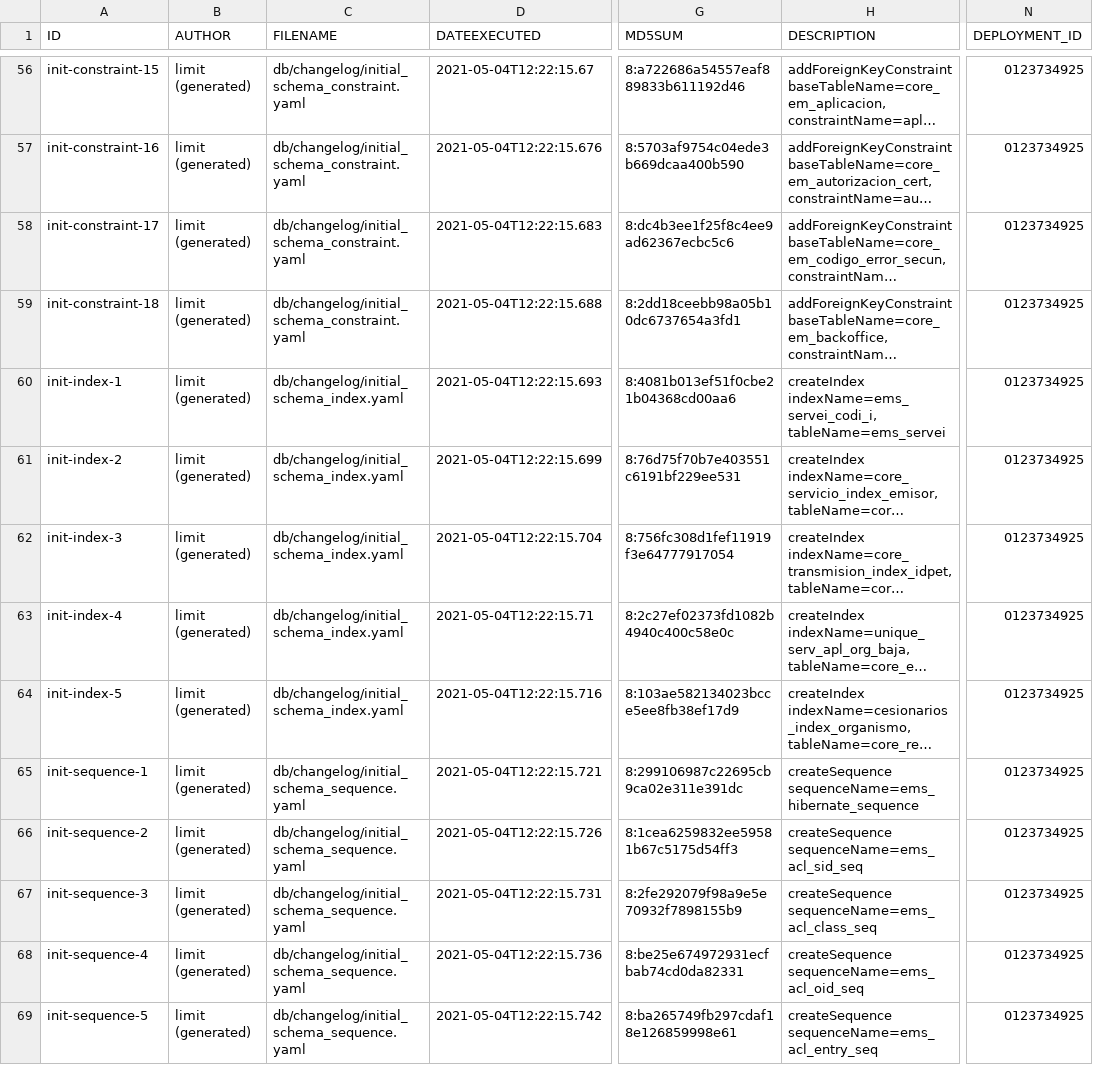
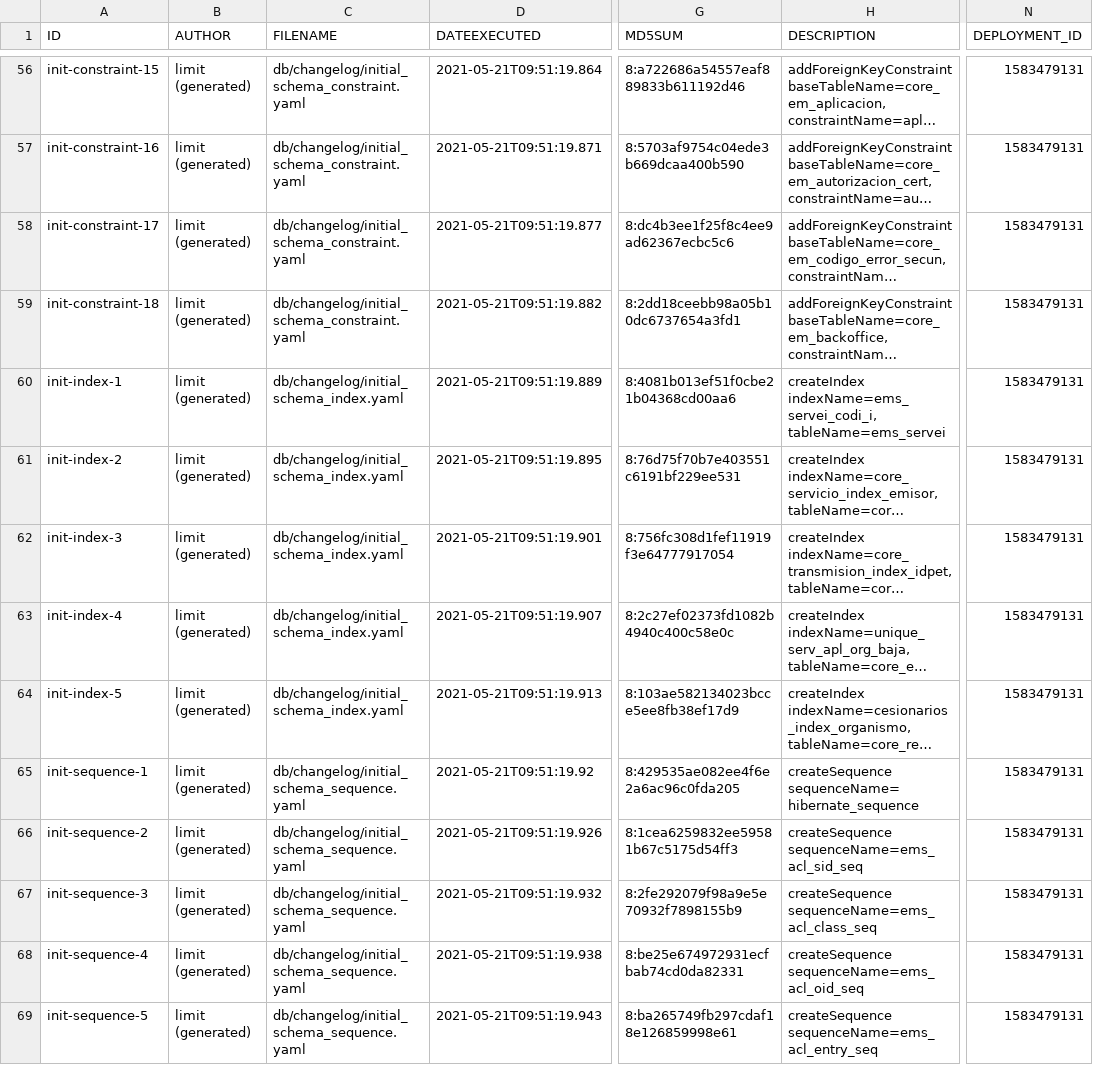
Before and after one commit to GovernIB/emiserv, a CSV file: emiserv-persistence/liquibase/databasechangelogs/1.4.11/databasechangelog.csv, drawn as a sheet; only a part is shown, gaps mark what is left out; long unchanged cells end in …; the diff covers the shown part only; the diff names each change by its address in the sheet, - before the commit and + after, or states it on an @@ line.

```diff
--- a/emiserv-persistence/liquibase/databasechangelogs/1.4.11/databasechangelog.csv
+++ b/emiserv-persistence/liquibase/databasechangelogs/1.4.11/databasechangelog.csv
-D56 (DATEEXECUTED): 2021-05-04T12:22:15.67
+D56 (DATEEXECUTED): 2021-05-21T09:51:19.864
-N56:N69 (DEPLOYMENT_ID): 0123734925
+N56:N69 (DEPLOYMENT_ID): 1583479131
-D57 (DATEEXECUTED): 2021-05-04T12:22:15.676
+D57 (DATEEXECUTED): 2021-05-21T09:51:19.871
-D58 (DATEEXECUTED): 2021-05-04T12:22:15.683
+D58 (DATEEXECUTED): 2021-05-21T09:51:19.877
-D59 (DATEEXECUTED): 2021-05-04T12:22:15.688
+D59 (DATEEXECUTED): 2021-05-21T09:51:19.882
-D60 (DATEEXECUTED): 2021-05-04T12:22:15.693
+D60 (DATEEXECUTED): 2021-05-21T09:51:19.889
-D61 (DATEEXECUTED): 2021-05-04T12:22:15.699
+D61 (DATEEXECUTED): 2021-05-21T09:51:19.895
-D62 (DATEEXECUTED): 2021-05-04T12:22:15.704
+D62 (DATEEXECUTED): 2021-05-21T09:51:19.901
-D63 (DATEEXECUTED): 2021-05-04T12:22:15.71
+D63 (DATEEXECUTED): 2021-05-21T09:51:19.907
-D64 (DATEEXECUTED): 2021-05-04T12:22:15.716
+D64 (DATEEXECUTED): 2021-05-21T09:51:19.913
-D65 (DATEEXECUTED): 2021-05-04T12:22:15.721
+D65 (DATEEXECUTED): 2021-05-21T09:51:19.92
-G65 (MD5SUM): 8:299106987c22695cb9ca02e311e391dc
+G65 (MD5SUM): 8:429535ae082ee4f6e2a6ac96c0fda205
-H65 (DESCRIPTION): createSequence sequenceName=ems_hibernate_sequence
+H65 (DESCRIPTION): createSequence sequenceName=hibernate_sequence
-D66 (DATEEXECUTED): 2021-05-04T12:22:15.726
+D66 (DATEEXECUTED): 2021-05-21T09:51:19.926
-D67 (DATEEXECUTED): 2021-05-04T12:22:15.731
+D67 (DATEEXECUTED): 2021-05-21T09:51:19.932
-D68 (DATEEXECUTED): 2021-05-04T12:22:15.736
+D68 (DATEEXECUTED): 2021-05-21T09:51:19.938
-D69 (DATEEXECUTED): 2021-05-04T12:22:15.742
+D69 (DATEEXECUTED): 2021-05-21T09:51:19.943
```
Also changed, not shown: 151 edited cells elsewhere in this file, 12 other files.
